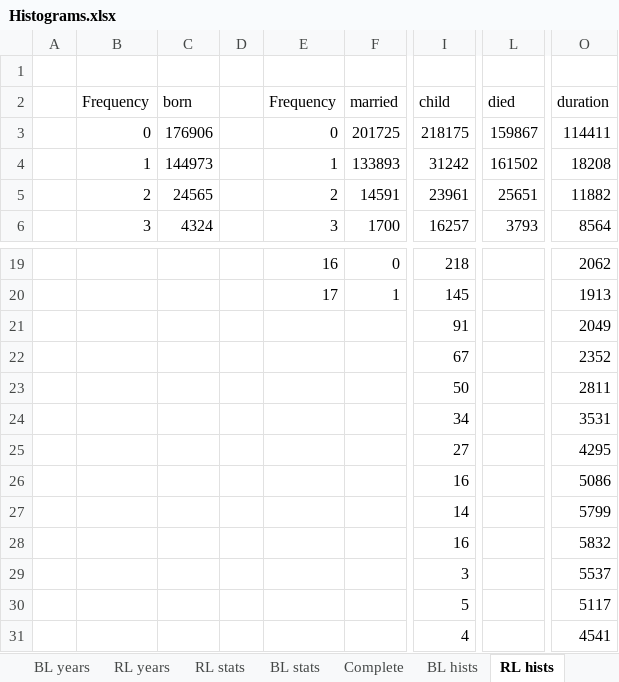
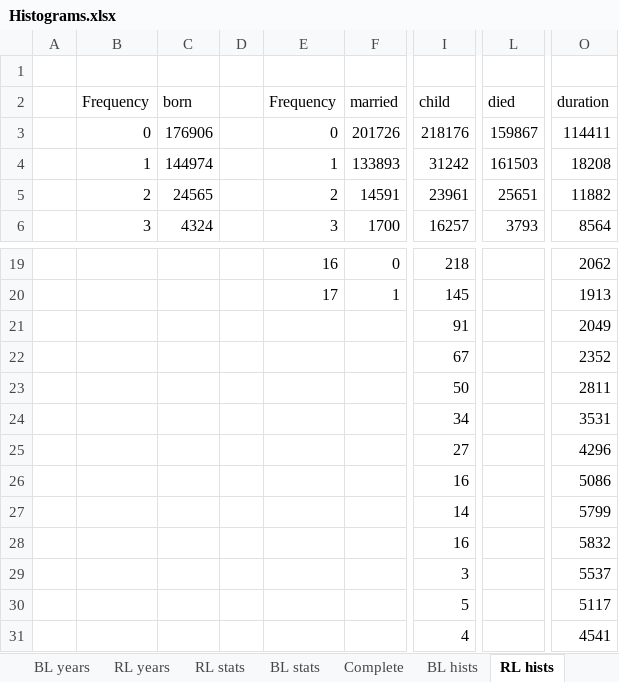
Before and after one commit to LiacsProjects/RecordLinkage, an Excel workbook: Unique Individuals/Histograms.xlsx, sheet RL hists, drawn as a sheet; only a part is shown, gaps mark what is left out; values as stored, in another font and other column widths than the file's, no borders; the diff names each change by its address in the sheet, - before the commit and + after, or states it on an @@ line.

```diff
--- a/Unique Individuals/Histograms.xlsx (sheet RL hists)
+++ b/Unique Individuals/Histograms.xlsx (sheet RL hists)
-F3: 201725
+F3: 201726
-I3: 218175
+I3: 218176
-C4: 144973
+C4: 144974
-L4: 161502
+L4: 161503
-O25: 4295
+O25: 4296
```
Also changed, not shown: sheet BL years, sheet BL hists, sheet Group size, sheet RL years, sheet BL stats, sheet RL stats, charts or pictures, 33 other files.
